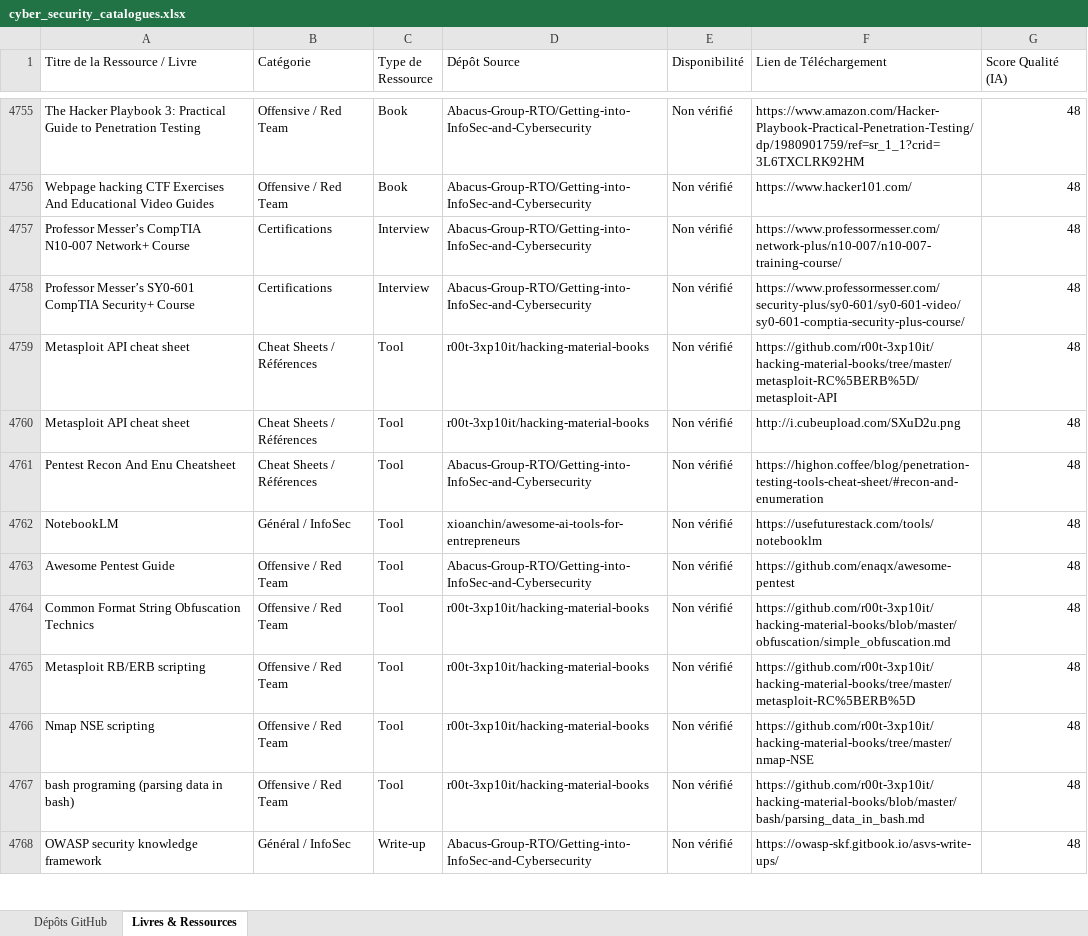
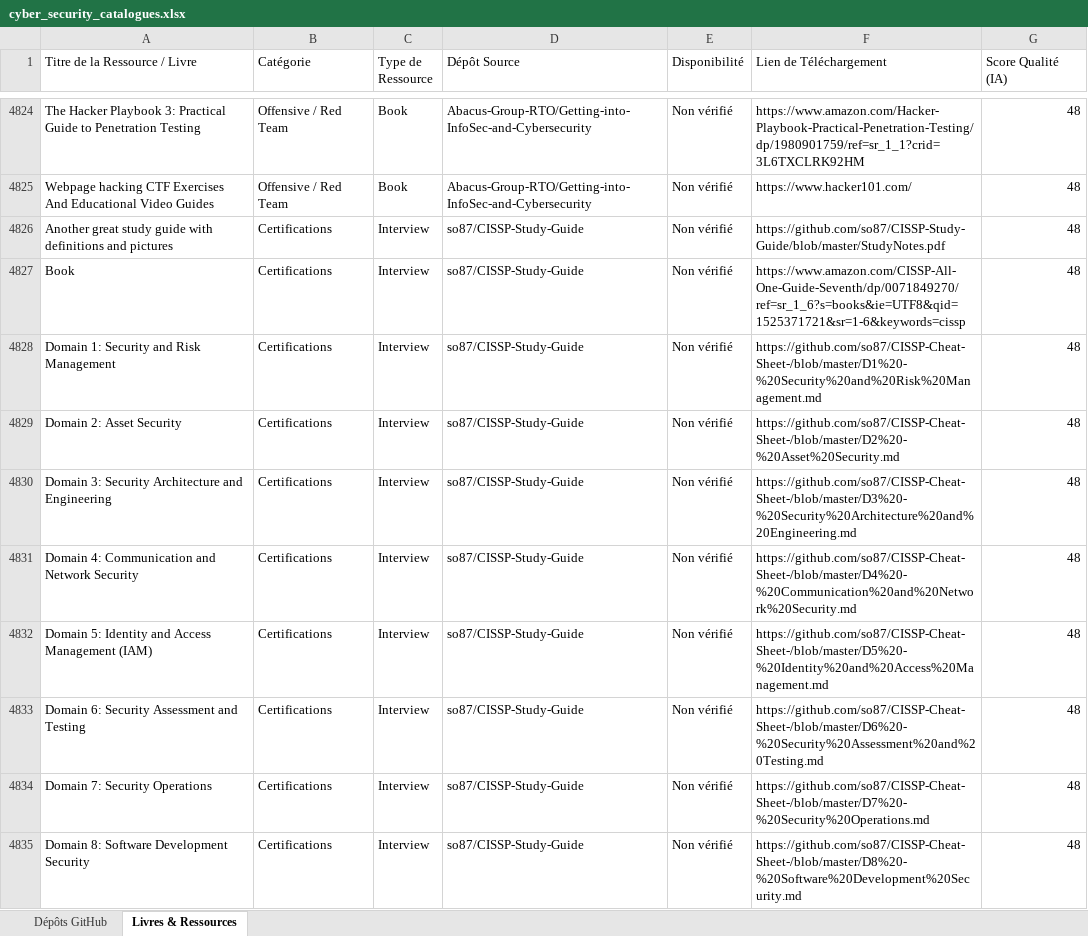
Before and after one commit to digitaleflex/GitHub-Cyber-Scanner-Pro, an Excel workbook: data/cyber_security_catalogues.xlsx, sheet Livres & Ressources, drawn as a sheet; only a part is shown, gaps mark what is left out; the shorter side is filled out with more unchanged rows; values as stored, in another font and other column widths than the file's, no borders; the diff covers the shown part only; the diff names each change by its address in the sheet, - before the commit and + after, or states it on an @@ line.

```diff
--- a/data/cyber_security_catalogues.xlsx (sheet Livres & Ressources)
+++ b/data/cyber_security_catalogues.xlsx (sheet Livres & Ressources)
+row 4826: Another great study guide with definitions and pictures | Certifications | Interview | so87/CISSP-Study-Guide | Non vérifié | https://github.com/so87/CISSP-Study-Guide/blob/master/StudyNotes.pdf | 48
+row 4827: Book | Certifications | Interview | so87/CISSP-Study-Guide | Non vérifié | https://www.amazon.com/CISSP-All-One-Guide-Seventh/dp/0071849270/ref=sr_1_6?s=books&ie=UTF8&qid=1525371721&sr=1-6&keywords=cissp | 48
+row 4828: Domain 1: Security and Risk Management | Certifications | Interview | so87/CISSP-Study-Guide | Non vérifié | https://github.com/so87/CISSP-Cheat-Sheet-/blob/master/D1%20-%20Security%20and%20Risk%20Management.md | 48
+row 4829: Domain 2: Asset Security | Certifications | Interview | so87/CISSP-Study-Guide | Non vérifié | https://github.com/so87/CISSP-Cheat-Sheet-/blob/master/D2%20-%20Asset%20Security.md | 48
+row 4830: Domain 3: Security Architecture and Engineering | Certifications | Interview | so87/CISSP-Study-Guide | Non vérifié | https://github.com/so87/CISSP-Cheat-Sheet-/blob/master/D3%20-%20Security%20Architecture%20and%20Engineering.md | 48
+row 4831: Domain 4: Communication and Network Security | Certifications | Interview | so87/CISSP-Study-Guide | Non vérifié | https://github.com/so87/CISSP-Cheat-Sheet-/blob/master/D4%20-%20Communication%20and%20Network%20Security.md | 48
+row 4832: Domain 5: Identity and Access Management (IAM) | Certifications | Interview | so87/CISSP-Study-Guide | Non vérifié | https://github.com/so87/CISSP-Cheat-Sheet-/blob/master/D5%20-%20Identity%20and%20Access%20Management.md | 48
+row 4833: Domain 6: Security Assessment and Testing | Certifications | Interview | so87/CISSP-Study-Guide | Non vérifié | https://github.com/so87/CISSP-Cheat-Sheet-/blob/master/D6%20-%20Security%20Assessment%20and%20Testing.md | 48
+row 4834: Domain 7: Security Operations | Certifications | Interview | so87/CISSP-Study-Guide | Non vérifié | https://github.com/so87/CISSP-Cheat-Sheet-/blob/master/D7%20-%20Security%20Operations.md | 48
+row 4835: Domain 8: Software Development Security | Certifications | Interview | so87/CISSP-Study-Guide | Non vérifié | https://github.com/so87/CISSP-Cheat-Sheet-/blob/master/D8%20-%20Software%20Development%20Security.md | 48
```
Also changed, not shown: 108 added rows, 13 removed rows and 95 edited cells elsewhere in this sheet, sheet Dépôts GitHub, 6 other files.
